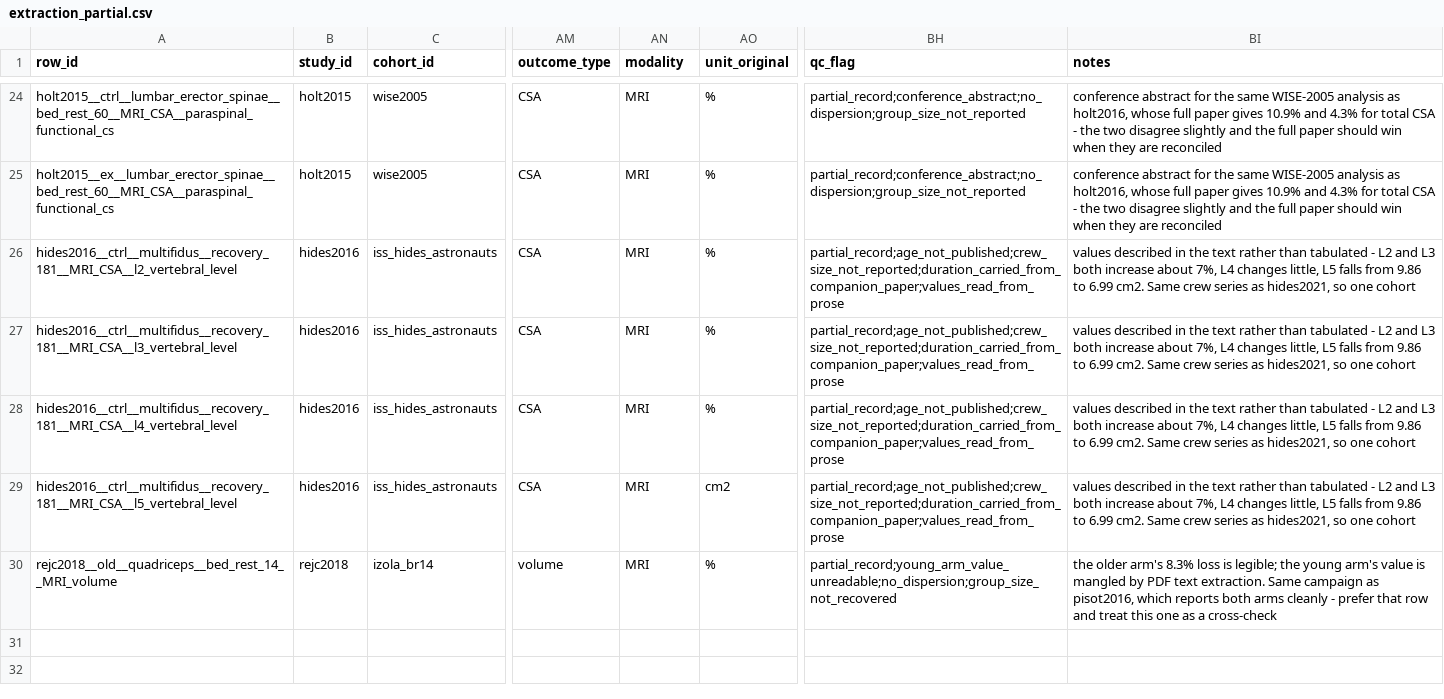
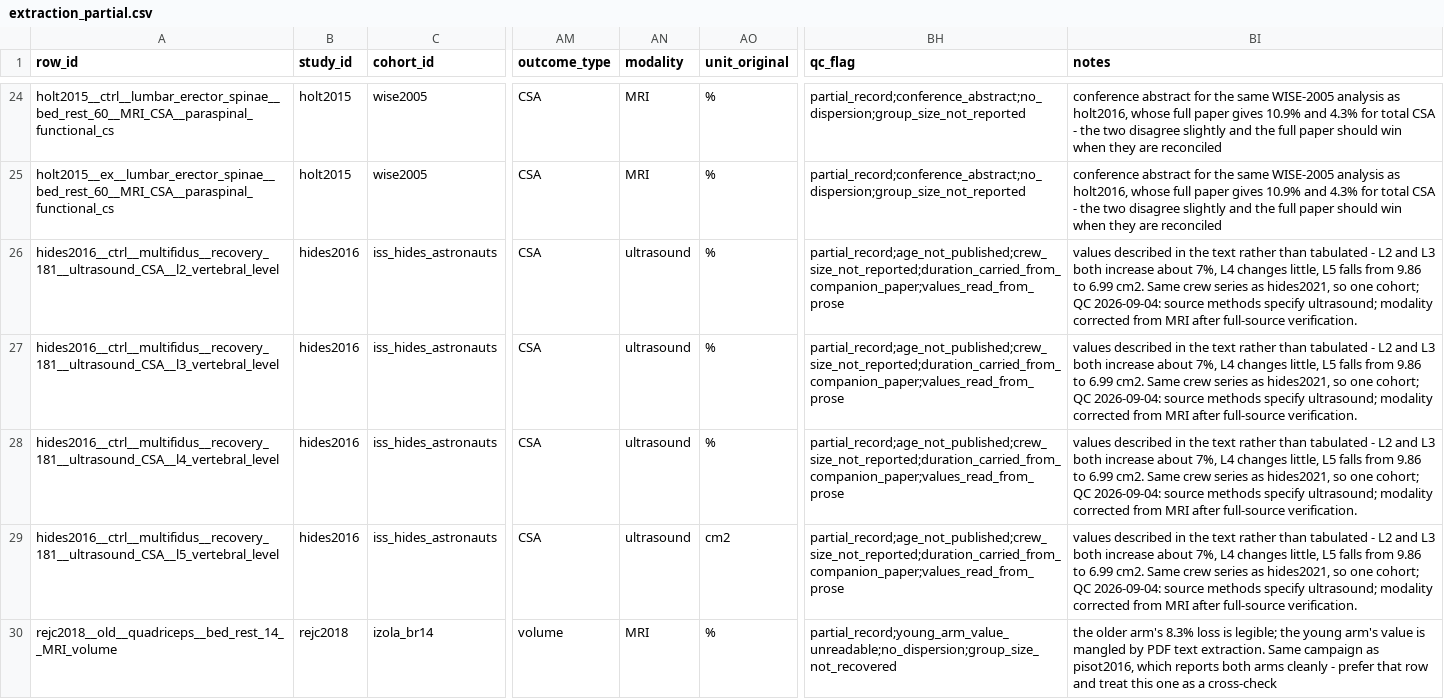
Before and after one commit to MiladBahariQaragoz/BedrestToMars, a CSV file: data/raw/extraction_partial.csv, drawn as a sheet; only a part is shown, gaps mark what is left out; the diff names each change by its address in the sheet, - before the commit and + after, or states it on an @@ line.

```diff
--- a/data/raw/extraction_partial.csv
+++ b/data/raw/extraction_partial.csv
-A26 (row_id): hides2016__ctrl__multifidus__recovery_181__MRI_CSA__l2_vertebral_level
+A26 (row_id): hides2016__ctrl__multifidus__recovery_181__ultrasound_CSA__l2_vertebral_level
-AN26:AN29 (modality): MRI
+AN26:AN29 (modality): ultrasound
-BI26:BI29 (notes): …so one cohort
+BI26:BI29 (notes): …so one cohort; QC 2026-09-04: source methods specify ultrasound; modality corrected from MRI after full-source verification.
-A27 (row_id): hides2016__ctrl__multifidus__recovery_181__MRI_CSA__l3_vertebral_level
+A27 (row_id): hides2016__ctrl__multifidus__recovery_181__ultrasound_CSA__l3_vertebral_level
-A28 (row_id): hides2016__ctrl__multifidus__recovery_181__MRI_CSA__l4_vertebral_level
+A28 (row_id): hides2016__ctrl__multifidus__recovery_181__ultrasound_CSA__l4_vertebral_level
-A29 (row_id): hides2016__ctrl__multifidus__recovery_181__MRI_CSA__l5_vertebral_level
+A29 (row_id): hides2016__ctrl__multifidus__recovery_181__ultrasound_CSA__l5_vertebral_level
```
Also changed, not shown: data/raw/extraction_qaragoz.csv, 3 other files.
